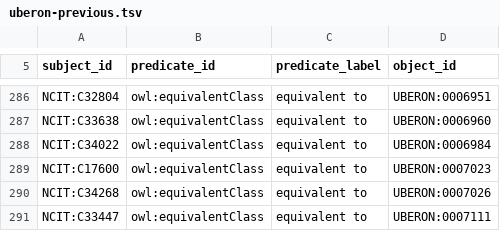
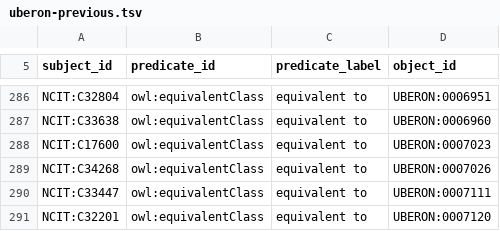
Before and after one commit to NCI-Thesaurus/thesaurus-obo-edition, a TSV file: src/mappings/uberon-previous.tsv, drawn as a sheet; only a part is shown, gaps mark what is left out; the shorter side is filled out with more unchanged rows; the diff names each change by its address in the sheet, - before the commit and + after, or states it on an @@ line.

```diff
--- a/src/mappings/uberon-previous.tsv
+++ b/src/mappings/uberon-previous.tsv
-row 288: NCIT:C34022 | owl:equivalentClass | equivalent to | UBERON:0006984
```
Also changed, not shown: 5 other files.
